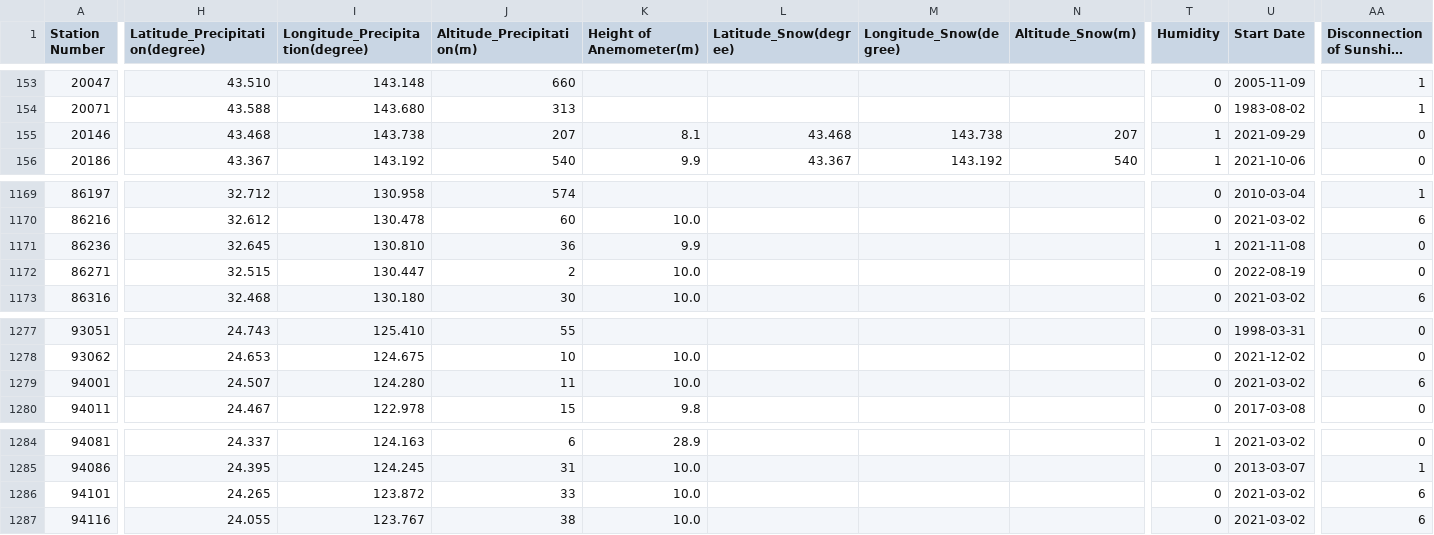
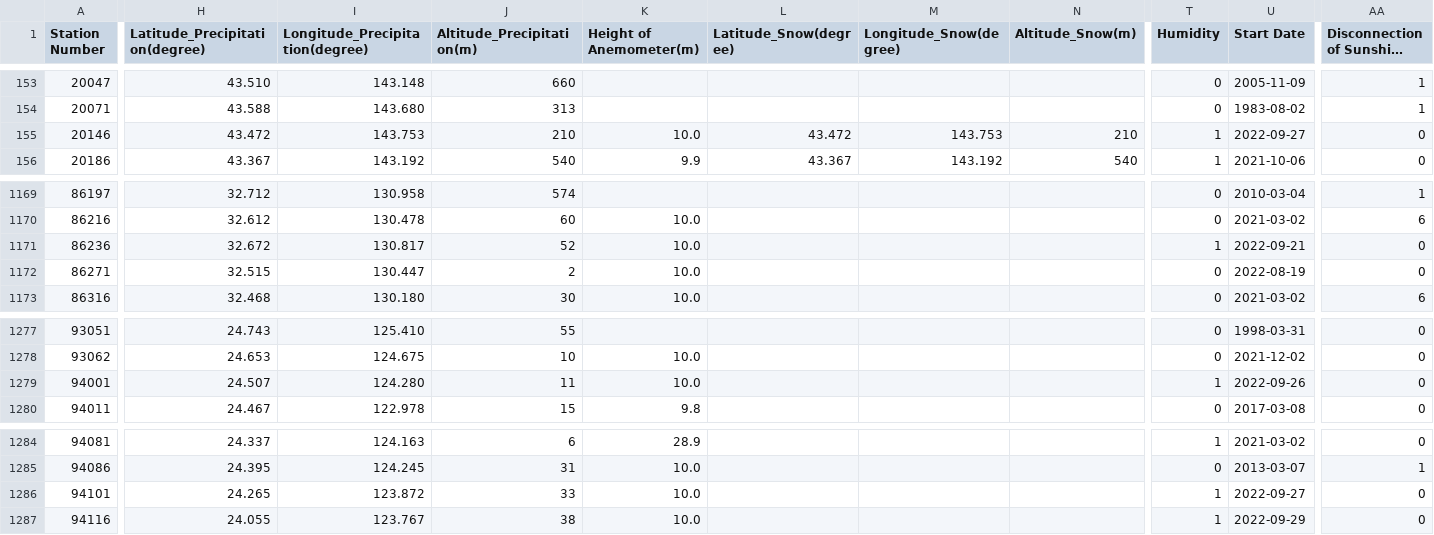
Before and after one commit to code4fukui/jma_station, a CSV file: jma_station_active.csv, drawn as a sheet; only a part is shown, gaps mark what is left out; long unchanged cells end in …; the diff names each change by its address in the sheet, - before the commit and + after, or states it on an @@ line.

```diff
--- a/jma_station_active.csv
+++ b/jma_station_active.csv
-H155 (Latitude_Precipitation(degree)): 43.468
+H155 (Latitude_Precipitation(degree)): 43.472
-I155 (Longitude_Precipitation(degree)): 143.738
+I155 (Longitude_Precipitation(degree)): 143.753
-J155 (Altitude_Precipitation(m)): 207
+J155 (Altitude_Precipitation(m)): 210
-K155 (Height of Anemometer(m)): 8.1
+K155 (Height of Anemometer(m)): 10.0
-L155 (Latitude_Snow(degree)): 43.468
+L155 (Latitude_Snow(degree)): 43.472
-M155 (Longitude_Snow(degree)): 143.738
+M155 (Longitude_Snow(degree)): 143.753
-N155 (Altitude_Snow(m)): 207
+N155 (Altitude_Snow(m)): 210
-U155 (Start Date): 2021-09-29
+U155 (Start Date): 2022-09-27
-H1171 (Latitude_Precipitation(degree)): 32.645
+H1171 (Latitude_Precipitation(degree)): 32.672
-I1171 (Longitude_Precipitation(degree)): 130.810
+I1171 (Longitude_Precipitation(degree)): 130.817
-J1171 (Altitude_Precipitation(m)): 36
+J1171 (Altitude_Precipitation(m)): 52
-K1171 (Height of Anemometer(m)): 9.9
+K1171 (Height of Anemometer(m)): 10.0
-U1171 (Start Date): 2021-11-08
+U1171 (Start Date): 2022-09-21
-T1279 (Humidity): 0
+T1279 (Humidity): 1
-U1279 (Start Date): 2021-03-02
+U1279 (Start Date): 2022-09-26
-AA1279: 6
+AA1279: 0
-T1286:T1287 (Humidity): 0
+T1286:T1287 (Humidity): 1
-U1286 (Start Date): 2021-03-02
+U1286 (Start Date): 2022-09-27
-AA1286:AA1287: 6
+AA1286:AA1287: 0
-U1287 (Start Date): 2021-03-02
+U1287 (Start Date): 2022-09-29
```
Also changed, not shown: jma_station.csv, 4 other files.
